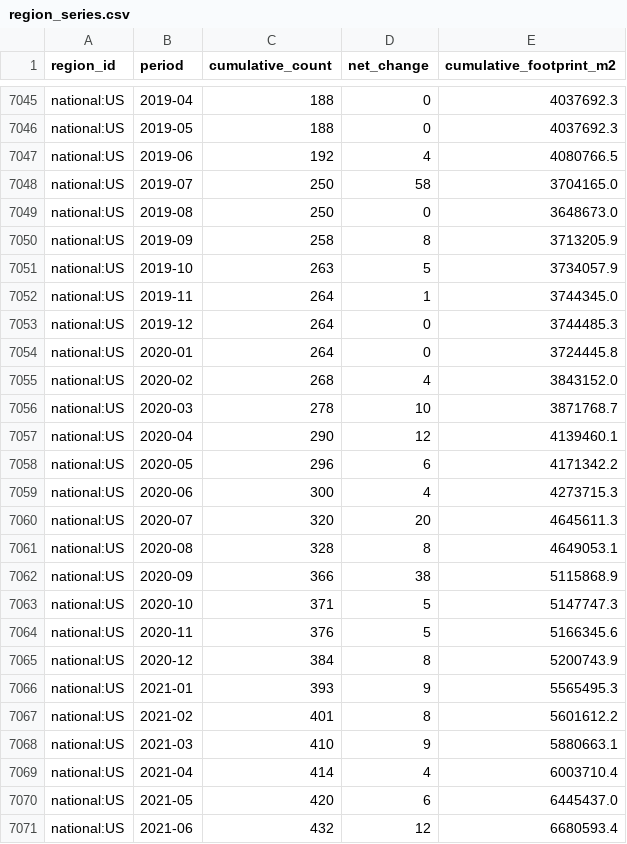
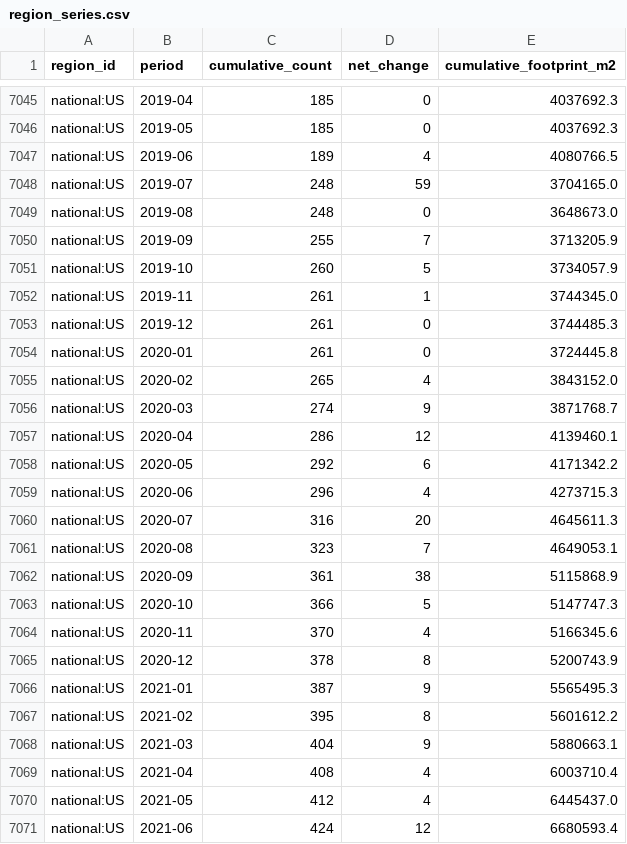
Before and after one commit to varad-more/us-data-center-observatory, a CSV file: data/observatory/region_series.csv, drawn as a sheet; only a part is shown, gaps mark what is left out; the diff covers the shown part only; the diff names each change by its address in the sheet, - before the commit and + after, or states it on an @@ line.

```diff
--- a/data/observatory/region_series.csv
+++ b/data/observatory/region_series.csv
-C7045:C7046 (cumulative_count): 188
+C7045:C7046 (cumulative_count): 185
-C7047 (cumulative_count): 192
+C7047 (cumulative_count): 189
-C7048:C7049 (cumulative_count): 250
+C7048:C7049 (cumulative_count): 248
-D7048 (net_change): 58
+D7048 (net_change): 59
-C7050 (cumulative_count): 258
+C7050 (cumulative_count): 255
-D7050 (net_change): 8
+D7050 (net_change): 7
-C7051 (cumulative_count): 263
+C7051 (cumulative_count): 260
-C7052:C7054 (cumulative_count): 264
+C7052:C7054 (cumulative_count): 261
-C7055 (cumulative_count): 268
+C7055 (cumulative_count): 265
-C7056 (cumulative_count): 278
+C7056 (cumulative_count): 274
-D7056 (net_change): 10
+D7056 (net_change): 9
-C7057 (cumulative_count): 290
+C7057 (cumulative_count): 286
-C7058 (cumulative_count): 296
+C7058 (cumulative_count): 292
-C7059 (cumulative_count): 300
+C7059 (cumulative_count): 296
-C7060 (cumulative_count): 320
+C7060 (cumulative_count): 316
-C7061 (cumulative_count): 328
+C7061 (cumulative_count): 323
-D7061 (net_change): 8
+D7061 (net_change): 7
-C7062 (cumulative_count): 366
+C7062 (cumulative_count): 361
-C7063 (cumulative_count): 371
+C7063 (cumulative_count): 366
-C7064 (cumulative_count): 376
+C7064 (cumulative_count): 370
-D7064 (net_change): 5
+D7064 (net_change): 4
-C7065 (cumulative_count): 384
+C7065 (cumulative_count): 378
-C7066 (cumulative_count): 393
+C7066 (cumulative_count): 387
-C7067 (cumulative_count): 401
+C7067 (cumulative_count): 395
-C7068 (cumulative_count): 410
+C7068 (cumulative_count): 404
-C7069 (cumulative_count): 414
+C7069 (cumulative_count): 408
-C7070 (cumulative_count): 420
+C7070 (cumulative_count): 412
-D7070 (net_change): 6
+D7070 (net_change): 4
-C7071 (cumulative_count): 432
+C7071 (cumulative_count): 424
```
Also changed, not shown: 112 edited cells elsewhere in this file, 2 other files.
